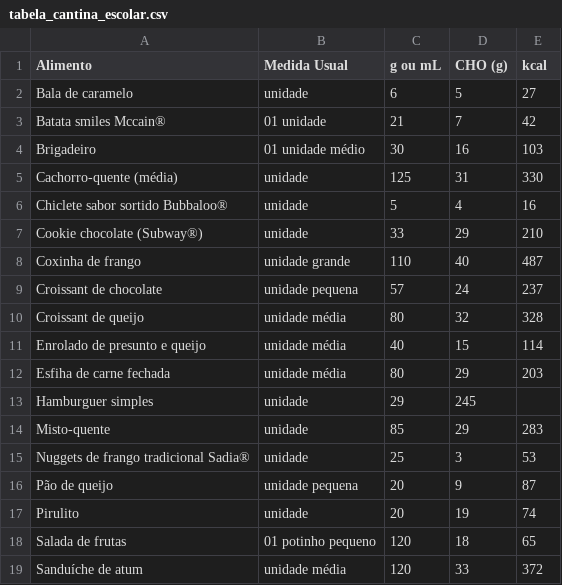
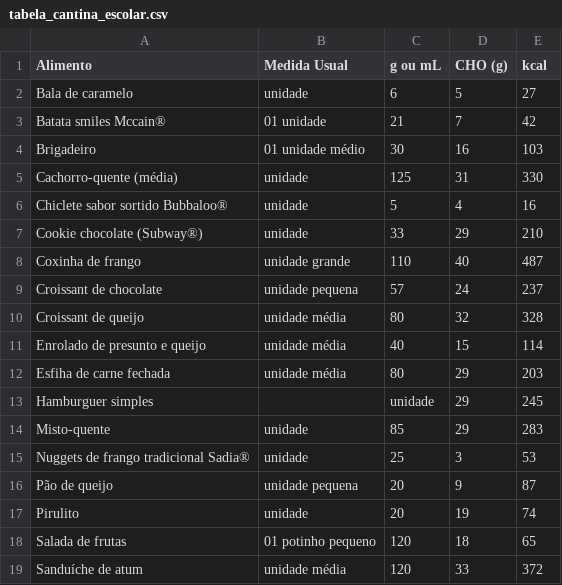
Before and after one commit to tomvieira/contagem-carboidratos, a CSV file: res/tabela_cantina_escolar.csv, drawn as a sheet.

Commit message:
Update tabela_cantina_escolar.csv

```diff
--- a/res/tabela_cantina_escolar.csv
+++ b/res/tabela_cantina_escolar.csv
@@ -12,3 +12,3 @@ Enrolado de presunto e queijo,unidade média,40,15,114
 Esfiha de carne fechada,unidade média,80,29,203
-Hamburguer simples,unidade,29,245
+Hamburguer simples,,unidade,29,245
 Misto-quente,unidade,85,29,283
```
